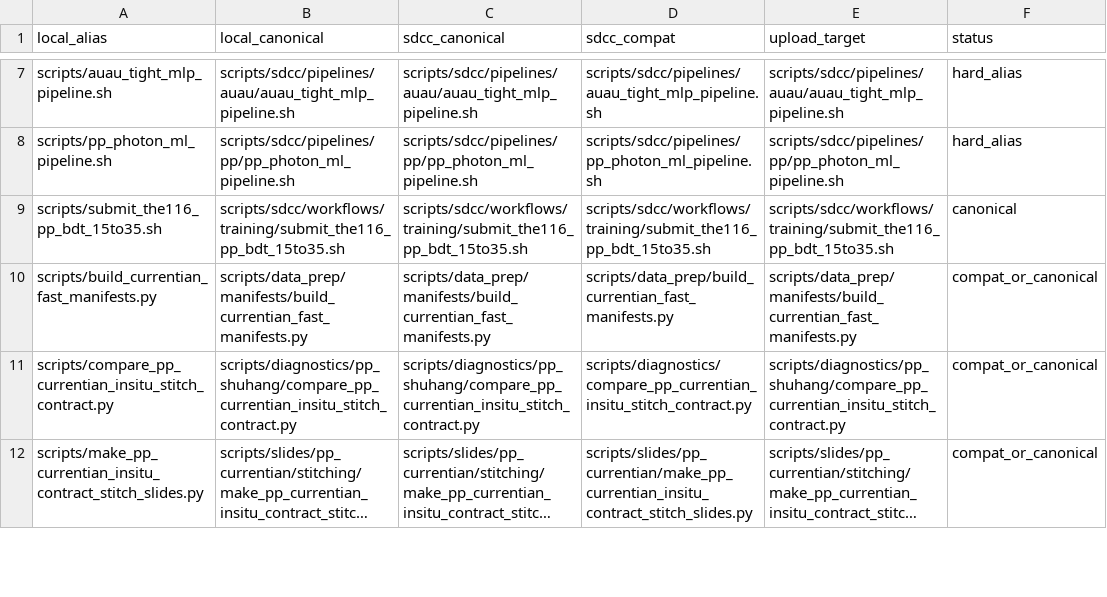
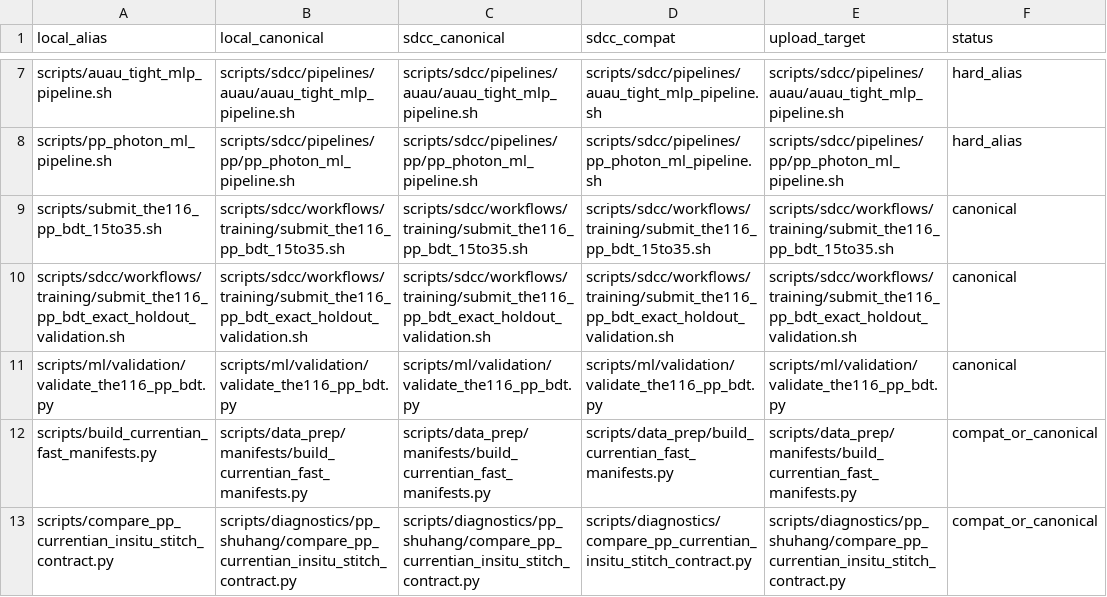
Before and after one commit to JustinBen0131/isolatedPhotonsAndRecoilJets, a TSV file: scripts/sdcc/TRANSFER_MAP.tsv, drawn as a sheet; only a part is shown, gaps mark what is left out; the shorter side is filled out with more unchanged rows; long unchanged cells end in …; the diff names each change by its address in the sheet, - before the commit and + after, or states it on an @@ line.

Commit message:
THE-116 add exact holdout validation certificate

```diff
--- a/scripts/sdcc/TRANSFER_MAP.tsv
+++ b/scripts/sdcc/TRANSFER_MAP.tsv
+row 10: scripts/sdcc/workflows/training/submit_the116_pp_bdt_exact_holdout_validation.sh | scripts/sdcc/workflows/training/submit_the116_pp_bdt_exact_holdout_validation.sh | scripts/sdcc/workflows/training/submit_the116_pp_bdt_exact_holdout_validation.sh | scripts/sdcc/workflows/training/submit_the116_pp_bdt_exact_holdout_validation.sh | scripts/sdcc/workflows/training/submit_the116_pp_bdt_exact_holdout_validation.sh | canonical
+row 11: scripts/ml/validation/validate_the116_pp_bdt.py | scripts/ml/validation/validate_the116_pp_bdt.py | scripts/ml/validation/validate_the116_pp_bdt.py | scripts/ml/validation/validate_the116_pp_bdt.py | scripts/ml/validation/validate_the116_pp_bdt.py | canonical
```
Also changed, not shown: 3 other files.
